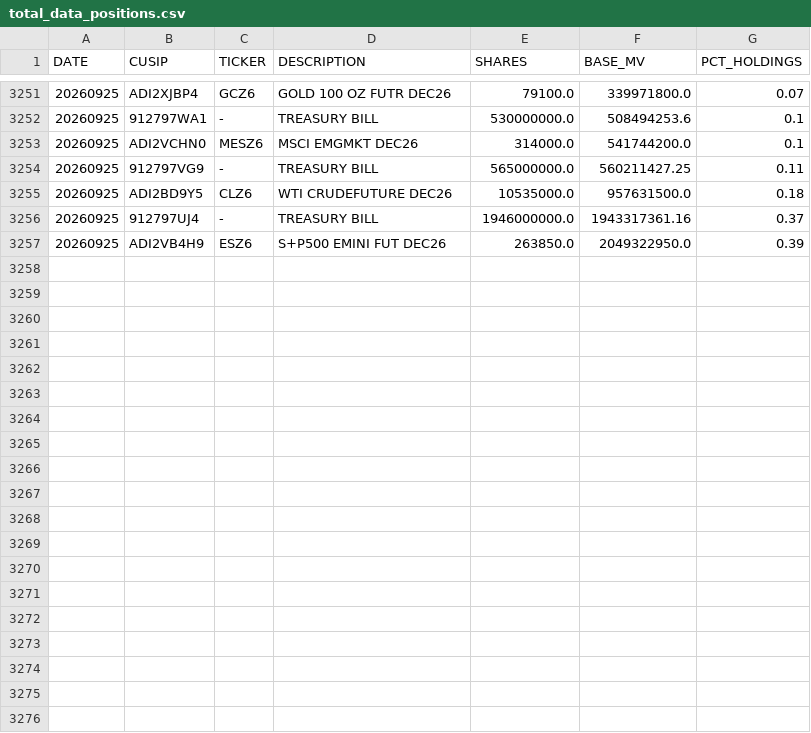
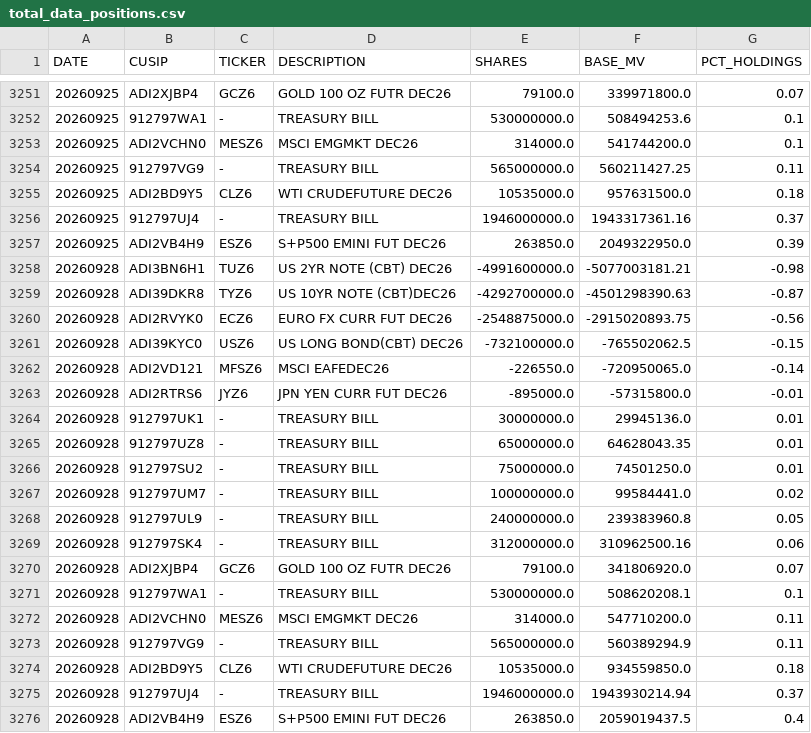
Before and after one commit to ettoll/tracking_beer, a CSV file: data/total_data_positions.csv, drawn as a sheet; only a part is shown, gaps mark what is left out; the diff names each change by its address in the sheet, - before the commit and + after, or states it on an @@ line.

```diff
--- a/data/total_data_positions.csv
+++ b/data/total_data_positions.csv
+row 3258: 20260928 | ADI3BN6H1 | TUZ6 | US 2YR NOTE (CBT) DEC26 | -4991600000.0 | -5077003181.21 | -0.98
+row 3259: 20260928 | ADI39DKR8 | TYZ6 | US 10YR NOTE (CBT)DEC26 | -4292700000.0 | -4501298390.63 | -0.87
+row 3260: 20260928 | ADI2RVYK0 | ECZ6 | EURO FX CURR FUT DEC26 | -2548875000.0 | -2915020893.75 | -0.56
+row 3261: 20260928 | ADI39KYC0 | USZ6 | US LONG BOND(CBT) DEC26 | -732100000.0 | -765502062.5 | -0.15
+row 3262: 20260928 | ADI2VD121 | MFSZ6 | MSCI EAFEDEC26 | -226550.0 | -720950065.0 | -0.14
+row 3263: 20260928 | ADI2RTRS6 | JYZ6 | JPN YEN CURR FUT DEC26 | -895000.0 | -57315800.0 | -0.01
+row 3264: 20260928 | 912797UK1 | - | TREASURY BILL | 30000000.0 | 29945136.0 | 0.01
+row 3265: 20260928 | 912797UZ8 | - | TREASURY BILL | 65000000.0 | 64628043.35 | 0.01
+row 3266: 20260928 | 912797SU2 | - | TREASURY BILL | 75000000.0 | 74501250.0 | 0.01
+row 3267: 20260928 | 912797UM7 | - | TREASURY BILL | 100000000.0 | 99584441.0 | 0.02
+row 3268: 20260928 | 912797UL9 | - | TREASURY BILL | 240000000.0 | 239383960.8 | 0.05
+row 3269: 20260928 | 912797SK4 | - | TREASURY BILL | 312000000.0 | 310962500.16 | 0.06
+row 3270: 20260928 | ADI2XJBP4 | GCZ6 | GOLD 100 OZ FUTR DEC26 | 79100.0 | 341806920.0 | 0.07
+row 3271: 20260928 | 912797WA1 | - | TREASURY BILL | 530000000.0 | 508620208.1 | 0.1
+row 3272: 20260928 | ADI2VCHN0 | MESZ6 | MSCI EMGMKT DEC26 | 314000.0 | 547710200.0 | 0.11
+row 3273: 20260928 | 912797VG9 | - | TREASURY BILL | 565000000.0 | 560389294.9 | 0.11
+row 3274: 20260928 | ADI2BD9Y5 | CLZ6 | WTI CRUDEFUTURE DEC26 | 10535000.0 | 934559850.0 | 0.18
+row 3275: 20260928 | 912797UJ4 | - | TREASURY BILL | 1946000000.0 | 1943930214.94 | 0.37
+row 3276: 20260928 | ADI2VB4H9 | ESZ6 | S+P500 EMINI FUT DEC26 | 263850.0 | 2059019437.5 | 0.4
```
Also changed, not shown: data/total_data_descriptions.csv.
